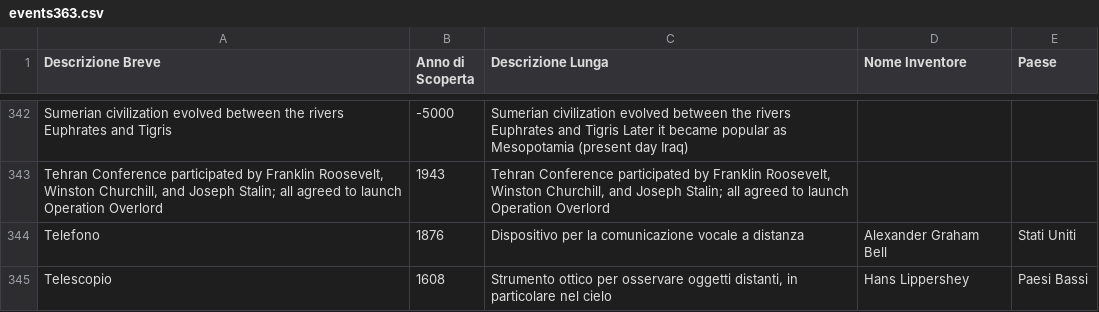
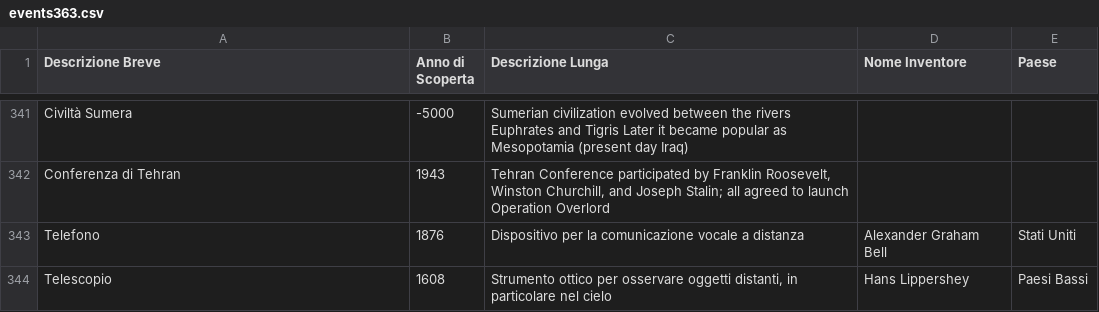
Before and after one commit to frpeddis/TestApp1, a CSV file: events363.csv, drawn as a sheet; only a part is shown, gaps mark what is left out; addresses are those after the commit; the diff covers the shown part only; the diff names each change by its address in the sheet, - before the commit and + after, or states it on an @@ line.

```diff
--- a/events363.csv
+++ b/events363.csv
-A341 (Descrizione Breve): Sumerian civilization evolved between the rivers Euphrates and Tigris
+A341 (Descrizione Breve): Civiltà Sumera
-A342 (Descrizione Breve): Tehran Conference participated by Franklin Roosevelt, Winston Churchill, and Joseph Stalin; all agreed to launch Operation Overlord
+A342 (Descrizione Breve): Conferenza di Tehran
```
Also changed, not shown: 1 added row, 3 removed rows and 39 edited cells elsewhere in this file.
